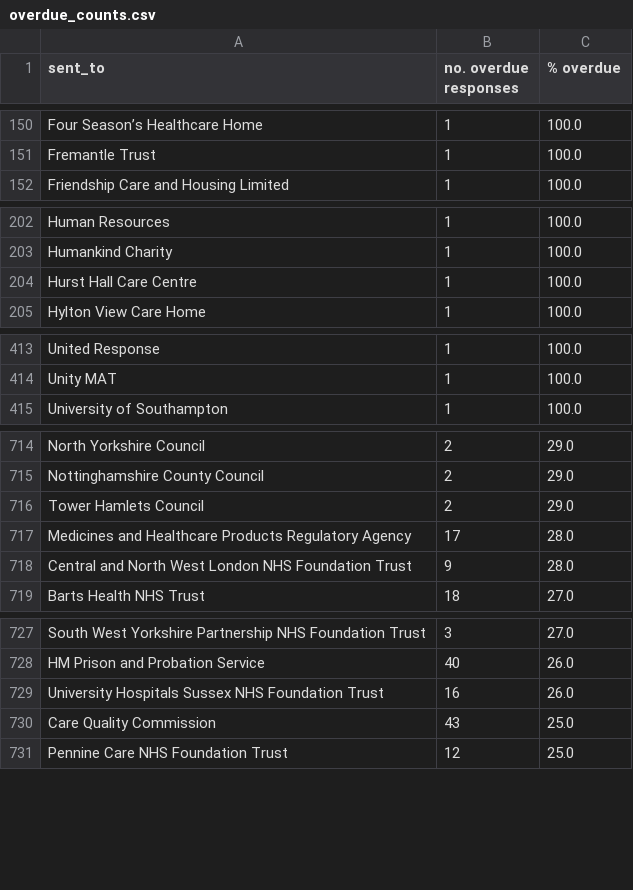
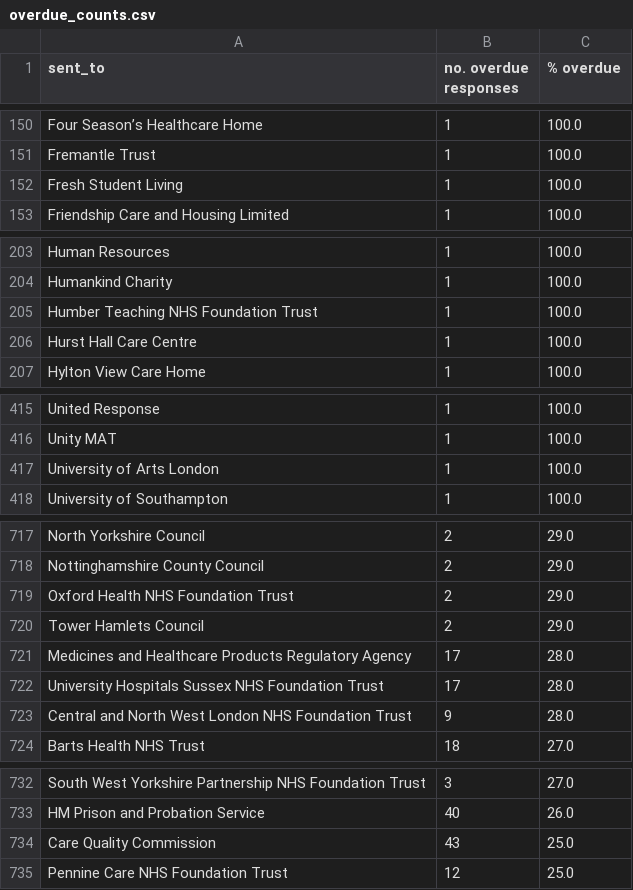
Before and after one commit to georgiarichards/preventabledeathstracker, a CSV file: src/analyse/counts/data/sent/reg28_by_status/counts/overdue_counts.csv, drawn as a sheet; only a part is shown, gaps mark what is left out; the diff covers the shown part only.

```diff
--- a/src/analyse/counts/data/sent/reg28_by_status/counts/overdue_counts.csv
+++ b/src/analyse/counts/data/sent/reg28_by_status/counts/overdue_counts.csv
@@ -151,2 +151,3 @@ Four Season’s Healthcare Home,1,100.0
 Fremantle Trust,1,100.0
+Fresh Student Living,1,100.0
 Friendship Care and Housing Limited,1,100.0
@@ -203,2 +204,3 @@ Human Resources,1,100.0
 Humankind Charity,1,100.0
+Humber Teaching NHS Foundation Trust,1,100.0
 Hurst Hall Care Centre,1,100.0
@@ -414,2 +416,3 @@ United Response,1,100.0
 Unity MAT,1,100.0
+University of Arts London,1,100.0
 University of Southampton,1,100.0
@@ -715,4 +718,6 @@ North Yorkshire Council,2,29.0
 Nottinghamshire County Council,2,29.0
+Oxford Health NHS Foundation Trust,2,29.0
 Tower Hamlets Council,2,29.0
 Medicines and Healthcare Products Regulatory Agency,17,28.0
+University Hospitals Sussex NHS Foundation Trust,17,28.0
 Central and North West London NHS Foundation Trust,9,28.0
@@ -728,3 +733,2 @@ South West Yorkshire Partnership NHS Foundation Trust,3,27.0
 HM Prison and Probation Service,40,26.0
-University Hospitals Sussex NHS Foundation Trust,16,26.0
 Care Quality Commission,43,25.0
```
Also changed, not shown: 1 removed row and 1 edited cell elsewhere in this file, src/analyse/counts/data/sent/area-statuses.csv, src/analyse/counts/data/sent/reg28_by_status/counts/pending_counts.csv, 24 other files.
